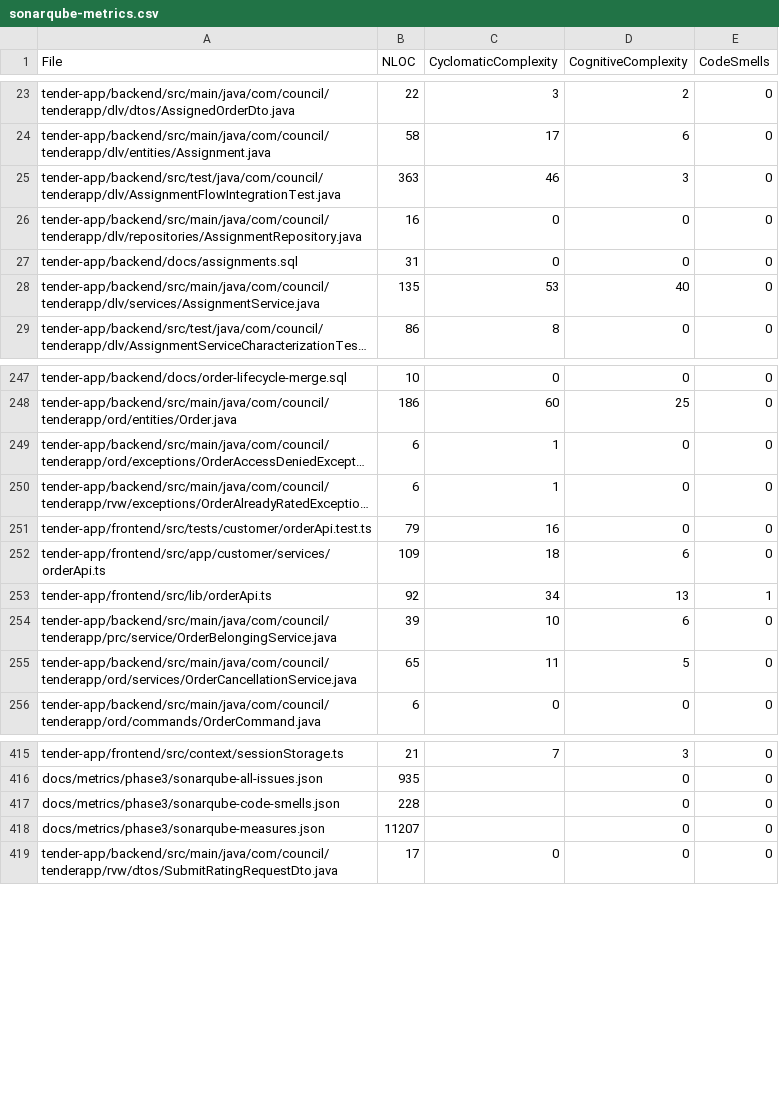
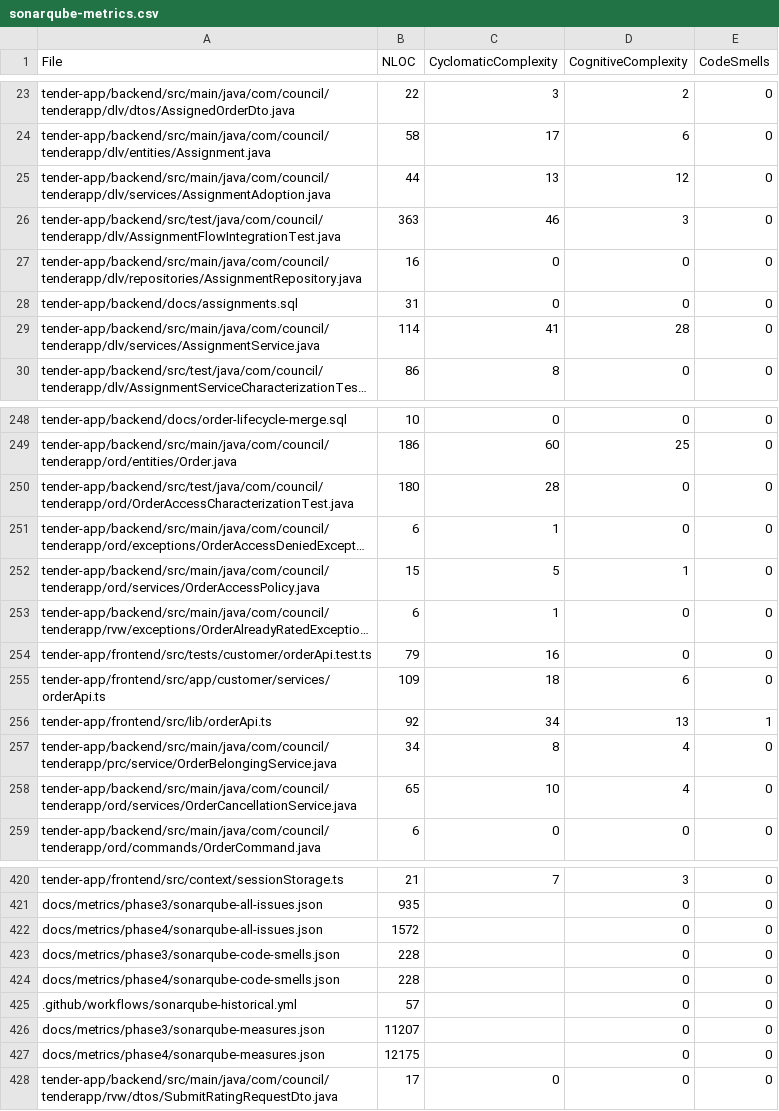
Before and after one commit to AnaisPerron/SOEN343-Council, a CSV file: docs/metrics/phase4/sonarqube-metrics.csv, drawn as a sheet; only a part is shown, gaps mark what is left out; long unchanged cells end in …; addresses are those after the commit; the diff covers the shown part only; the diff names each change by its address in the sheet, - before the commit and + after, or states it on an @@ line.

Commit message:
docs(metrics): SonarQube export at phase4 and three-snapshot hotspot table
Replace the phase4 export with a scan of the final code (refactorings +
RVW), same settings as phase3. hotspot-table.md compares phase3,
phase4-refactored and phase4. export-sonarqube.ps1 gains an optional
-PullRequest parameter for exporting a pull-request analysis.

```diff
--- a/docs/metrics/phase4/sonarqube-metrics.csv
+++ b/docs/metrics/phase4/sonarqube-metrics.csv
+row 25: tender-app/backend/src/main/java/com/council/tenderapp/dlv/services/AssignmentAdoption.java | 44 | 13 | 12 | 0
-B29 (NLOC): 135
+B29 (NLOC): 114
-C29 (CyclomaticComplexity): 53
+C29 (CyclomaticComplexity): 41
-D29 (CognitiveComplexity): 40
+D29 (CognitiveComplexity): 28
+row 250: tender-app/backend/src/test/java/com/council/tenderapp/ord/OrderAccessCharacterizationTest.java | 180 | 28 | 0 | 0
+row 252: tender-app/backend/src/main/java/com/council/tenderapp/ord/services/OrderAccessPolicy.java | 15 | 5 | 1 | 0
-B257 (NLOC): 39
+B257 (NLOC): 34
-C257 (CyclomaticComplexity): 10
+C257 (CyclomaticComplexity): 8
-D257 (CognitiveComplexity): 6
+D257 (CognitiveComplexity): 4
-C258 (CyclomaticComplexity): 11
+C258 (CyclomaticComplexity): 10
-D258 (CognitiveComplexity): 5
+D258 (CognitiveComplexity): 4
+row 422: docs/metrics/phase4/sonarqube-all-issues.json | 1572 |  | 0 | 0
+row 424: docs/metrics/phase4/sonarqube-code-smells.json | 228 |  | 0 | 0
+row 425: .github/workflows/sonarqube-historical.yml | 57 |  | 0 | 0
+row 427: docs/metrics/phase4/sonarqube-measures.json | 12175 |  | 0 | 0
```
Also changed, not shown: 2 added rows and 8 edited cells elsewhere in this file, 4 other files.
